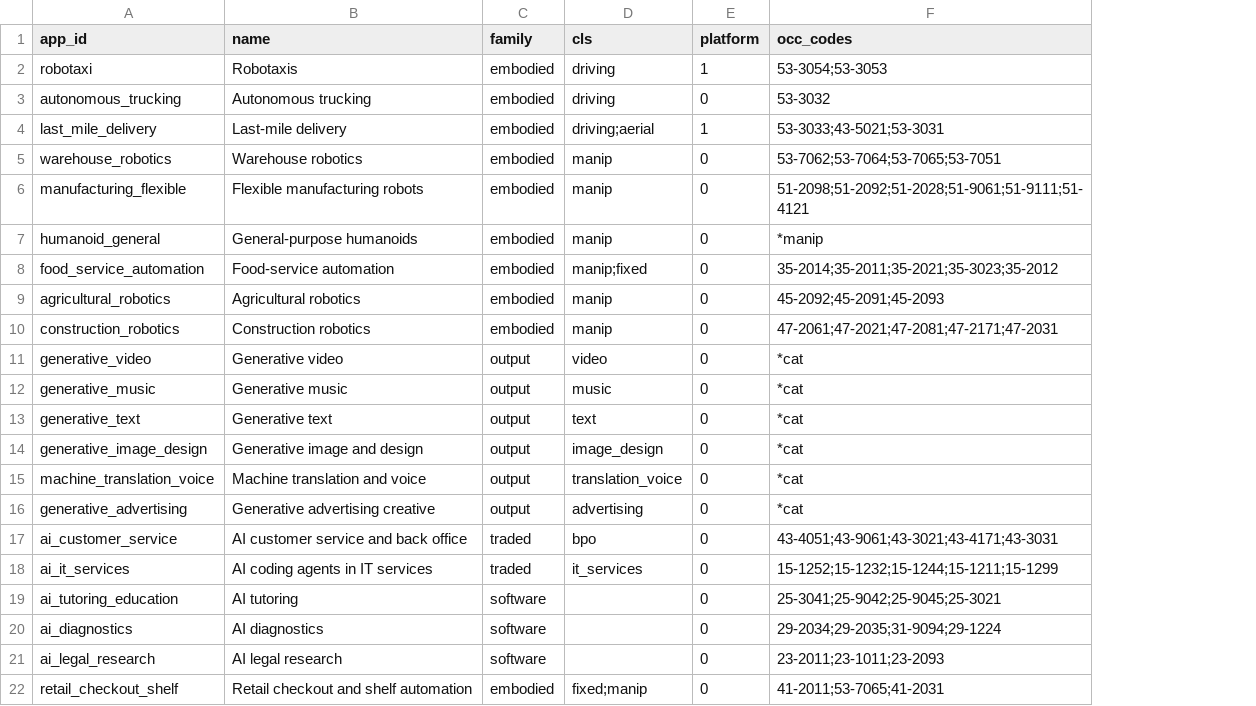
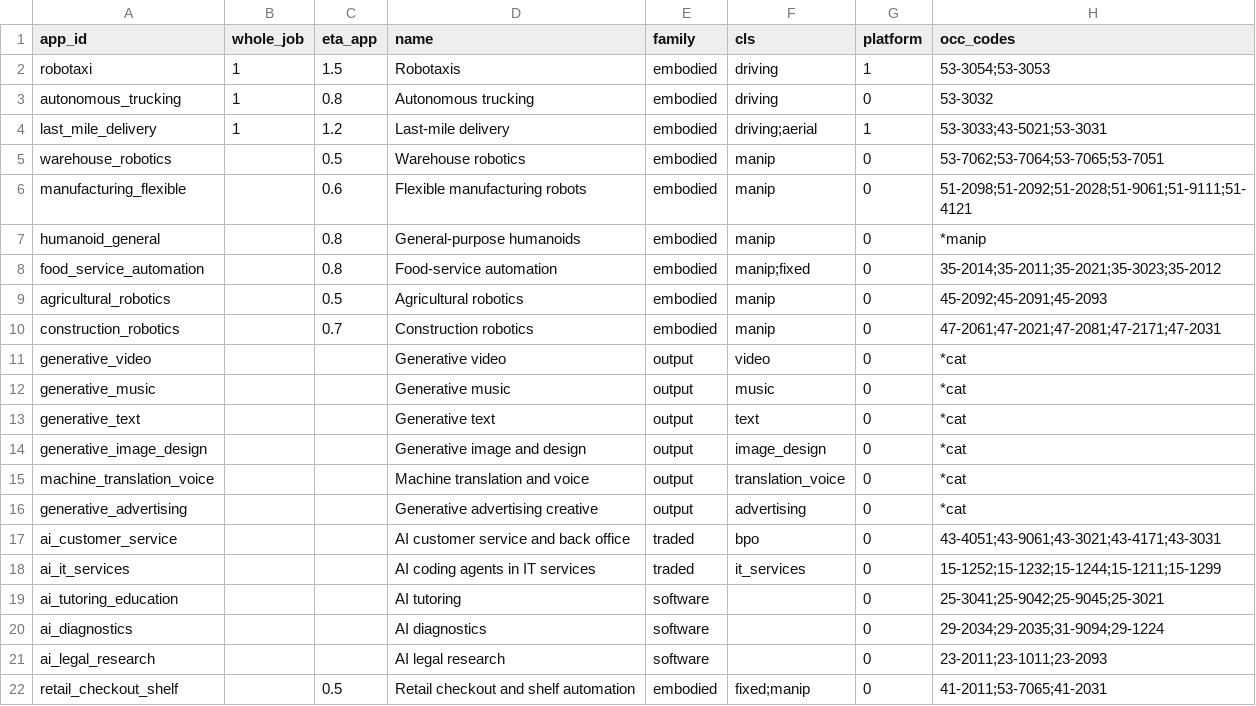
Before and after one commit to saro-saravanan/ai-workforce-sim, a CSV file: data/processed/applications/applications.csv, drawn as a sheet; only a part is shown; the diff names each change by its address in the sheet, - before the commit and + after, or states it on an @@ line.

```diff
--- a/data/processed/applications/applications.csv
+++ b/data/processed/applications/applications.csv
+column B (whole_job), rows 2-4: all 1
+column C (eta_app), rows 2-22: 1.5 | 0.8 | 1.2 | 0.5 | 0.6 | 0.8 | 0.8 | 0.5 | 0.7 |  |  |  |  |  |  |  |  |  |  |  | 0.5
```
Also changed, not shown: 29 other files.
